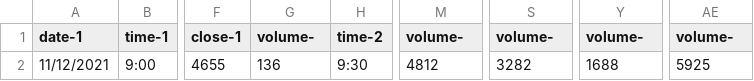
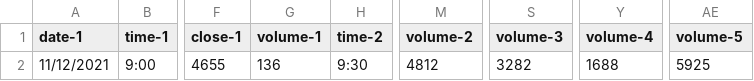
Before and after one commit to vbloise3/kaggle, a CSV file: daily-granular.csv, drawn as a sheet; only a part is shown, gaps mark what is left out; the diff names each change by its address in the sheet, - before the commit and + after, or states it on an @@ line.

Commit message:
Added time series examples from kaggle coursse

```diff
--- a/daily-granular.csv
+++ b/daily-granular.csv
-G1: volume-
+G1: volume-1
-M1: volume-
+M1: volume-2
-S1: volume-
+S1: volume-3
-Y1: volume-
+Y1: volume-4
-AE1: volume-
+AE1: volume-5
```
Also changed, not shown: 4 other files.
